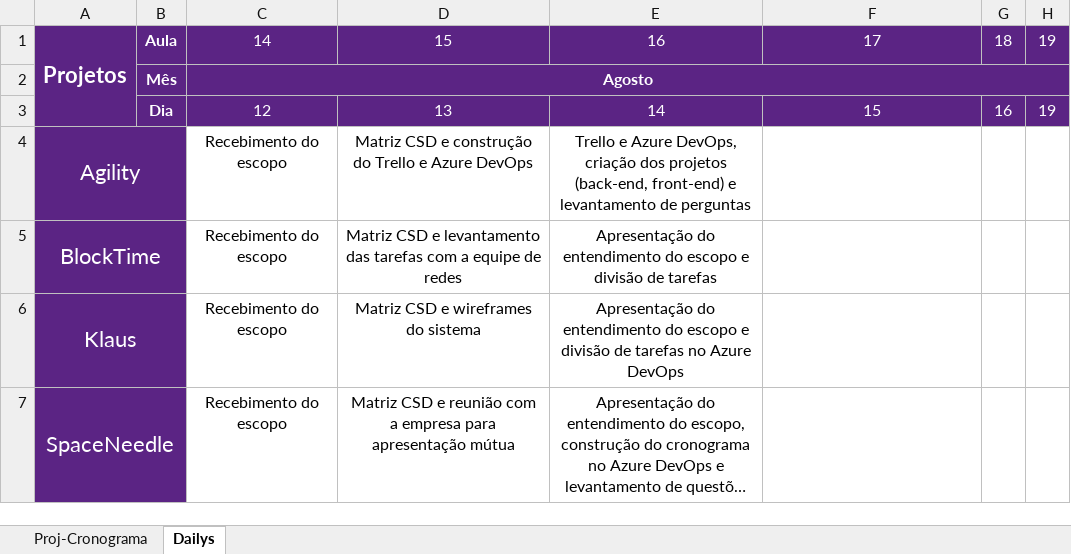
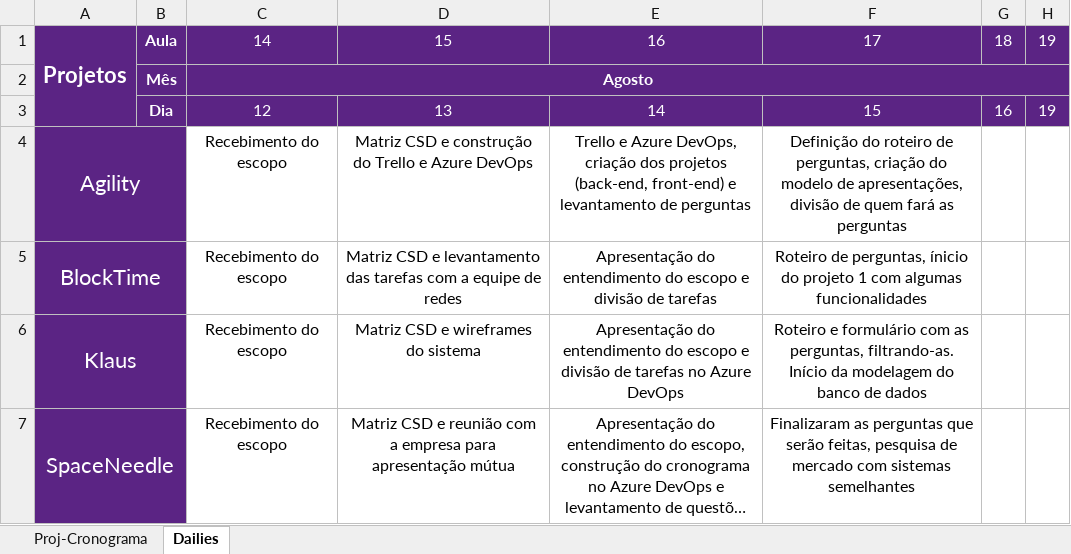
Before and after one commit to Saulomsantos/2s2019-t3-mentoria, an Excel workbook: Cronograma/Projeto-Cronograma - Acompanhamento.xlsx, sheet Dailies, drawn as a sheet; only a part is shown; long unchanged cells end in …; values as stored, in another font and other column widths than the file's, no borders; the diff names each change by its address in the sheet, - before the commit and + after, or states it on an @@ line.

Commit message:
Adiciona daily realizada em 16-08

```diff
--- a/Cronograma/Projeto-Cronograma - Acompanhamento.xlsx (sheet Dailies)
+++ b/Cronograma/Projeto-Cronograma - Acompanhamento.xlsx (sheet Dailies)
-sheet tab: Dailys
+sheet tab: Dailies
-F4: (empty)
+F4: Definição do roteiro de perguntas, criação do modelo de apresentações, divisão de quem fará as perguntas
-F5: (empty)
+F5: Roteiro de perguntas, ínicio do projeto 1 com algumas funcionalidades
-F6: (empty)
+F6: Roteiro e formulário com as perguntas, filtrando-as. Início da modelagem do banco de dados
-F7: (empty)
+F7: Finalizaram as perguntas que serão feitas, pesquisa de mercado com sistemas semelhantes
```
